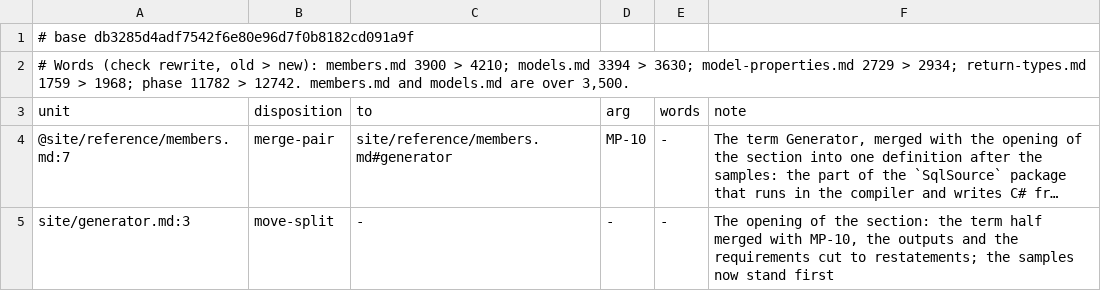
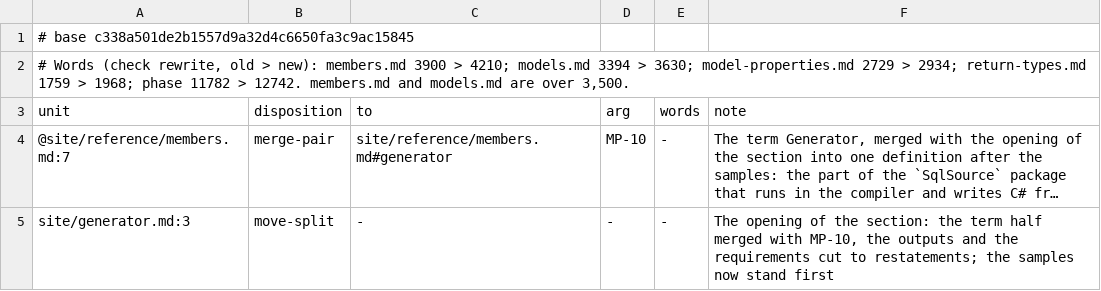
Before and after one commit to mbcrawfo/SqlSource, a TSV file: docs/superpowers/specs/2026-11-12-docs-overhaul/ledger/phase-16.tsv, drawn as a sheet; only a part is shown; long unchanged cells end in ….

```diff
--- a/docs/superpowers/specs/2026-11-12-docs-overhaul/ledger/phase-16.tsv
+++ b/docs/superpowers/specs/2026-11-12-docs-overhaul/ledger/phase-16.tsv
@@ -1,2 +1,2 @@
-# base db3285d4adf7542f6e80e96d7f0b8182cd091a9f
+# base c338a501de2b1557d9a32d4c6650fa3c9ac15845
 # Words (check rewrite, old > new): members.md 3900 > 4210; models.md 3394 > 3630; model-properties.md 2729 > 2934; return-types.md 1759 > 1968; phase 11782 > 12742.  members.md and models.md are over 3,500.
```
